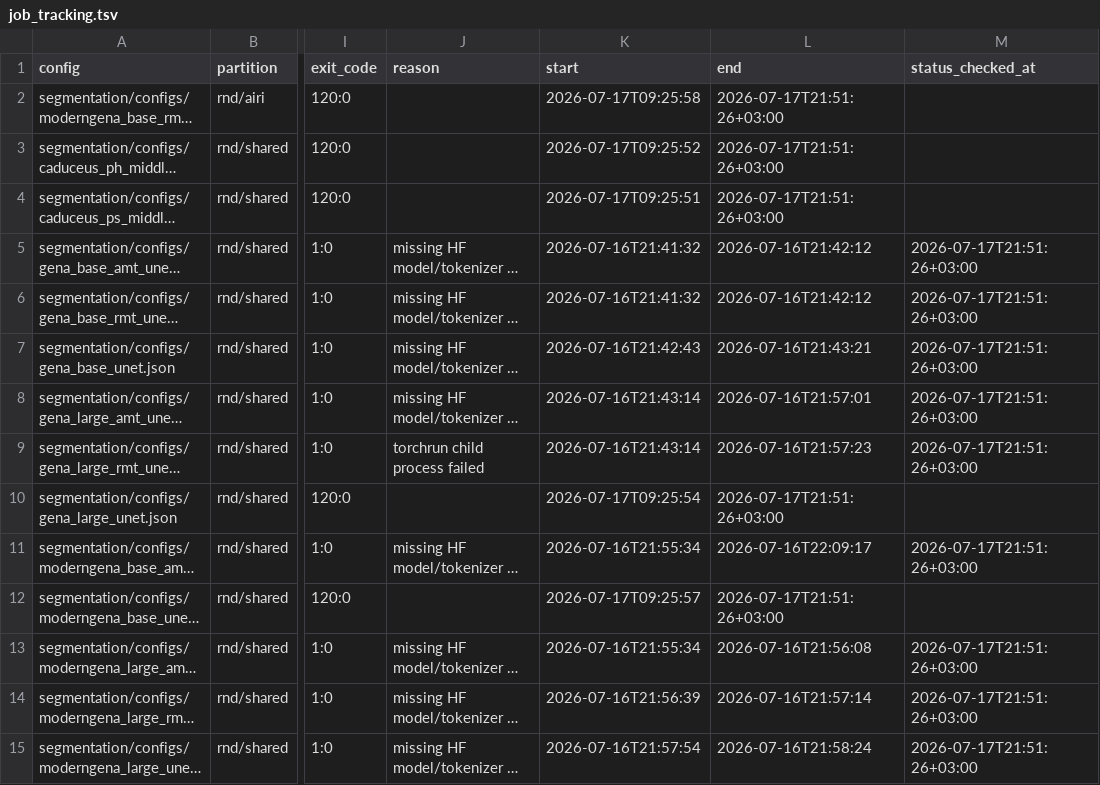
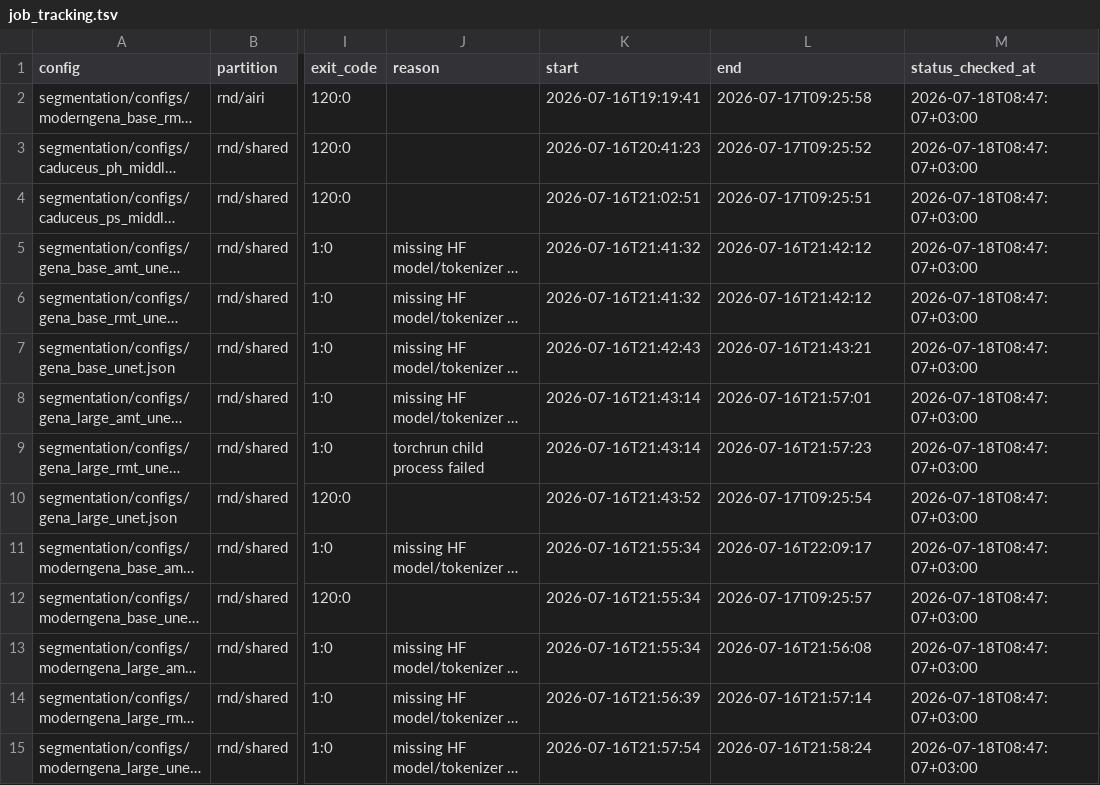
Before and after one commit to alexeyshmelev/GENATATOR, a TSV file: segmentation/job_tracking.tsv, drawn as a sheet; only a part is shown, gaps mark what is left out; long unchanged cells end in …; the diff covers the shown part only; the diff names each change by its address in the sheet, - before the commit and + after, or states it on an @@ line.

```diff
--- a/segmentation/job_tracking.tsv
+++ b/segmentation/job_tracking.tsv
-K2 (start): 2026-07-17T09:25:58
+K2 (start): 2026-07-16T19:19:41
-L2 (end): 2026-07-17T21:51:26+03:00
+L2 (end): 2026-07-17T09:25:58
-M2:M4 (status_checked_at): (empty)
+M2:M4 (status_checked_at): 2026-07-18T08:47:07+03:00
-K3 (start): 2026-07-17T09:25:52
+K3 (start): 2026-07-16T20:41:23
-L3 (end): 2026-07-17T21:51:26+03:00
+L3 (end): 2026-07-17T09:25:52
-K4 (start): 2026-07-17T09:25:51
+K4 (start): 2026-07-16T21:02:51
-L4 (end): 2026-07-17T21:51:26+03:00
+L4 (end): 2026-07-17T09:25:51
-M5:M9 (status_checked_at): 2026-07-17T21:51:26+03:00
+M5:M9 (status_checked_at): 2026-07-18T08:47:07+03:00
-K10 (start): 2026-07-17T09:25:54
+K10 (start): 2026-07-16T21:43:52
-L10 (end): 2026-07-17T21:51:26+03:00
+L10 (end): 2026-07-17T09:25:54
-M10 (status_checked_at): (empty)
+M10 (status_checked_at): 2026-07-18T08:47:07+03:00
-M11 (status_checked_at): 2026-07-17T21:51:26+03:00
+M11 (status_checked_at): 2026-07-18T08:47:07+03:00
-K12 (start): 2026-07-17T09:25:57
+K12 (start): 2026-07-16T21:55:34
-L12 (end): 2026-07-17T21:51:26+03:00
+L12 (end): 2026-07-17T09:25:57
-M12 (status_checked_at): (empty)
+M12 (status_checked_at): 2026-07-18T08:47:07+03:00
-M13:M15 (status_checked_at): 2026-07-17T21:51:26+03:00
+M13:M15 (status_checked_at): 2026-07-18T08:47:07+03:00
```
Also changed, not shown: 82 edited cells elsewhere in this file, finding/job_tracking.tsv, job_tracking.tsv.
